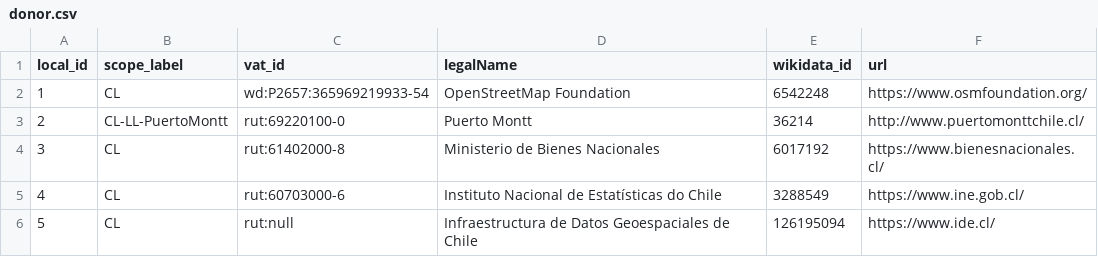
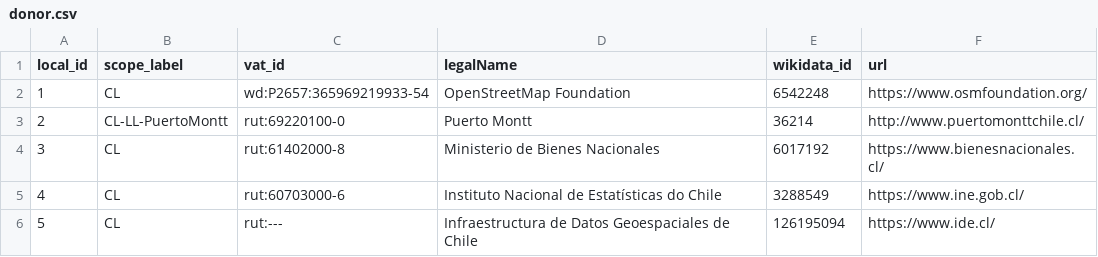
Before and after one commit to digital-guard/preserv-CL, a CSV file: data/donor.csv, drawn as a sheet.

Commit message:
Update donor.csv

```diff
--- a/data/donor.csv
+++ b/data/donor.csv
@@ -5,2 +5,2 @@ local_id,scope_label,vat_id,legalName,wikidata_id,url
 4,CL,rut:60703000-6,Instituto Nacional de Estatísticas do Chile,3288549,https://www.ine.gob.cl/
-5,CL,rut:null,Infraestructura de Datos Geoespaciales de Chile,126195094,https://www.ide.cl/
+5,CL,rut:---,Infraestructura de Datos Geoespaciales de Chile,126195094,https://www.ide.cl/
```
